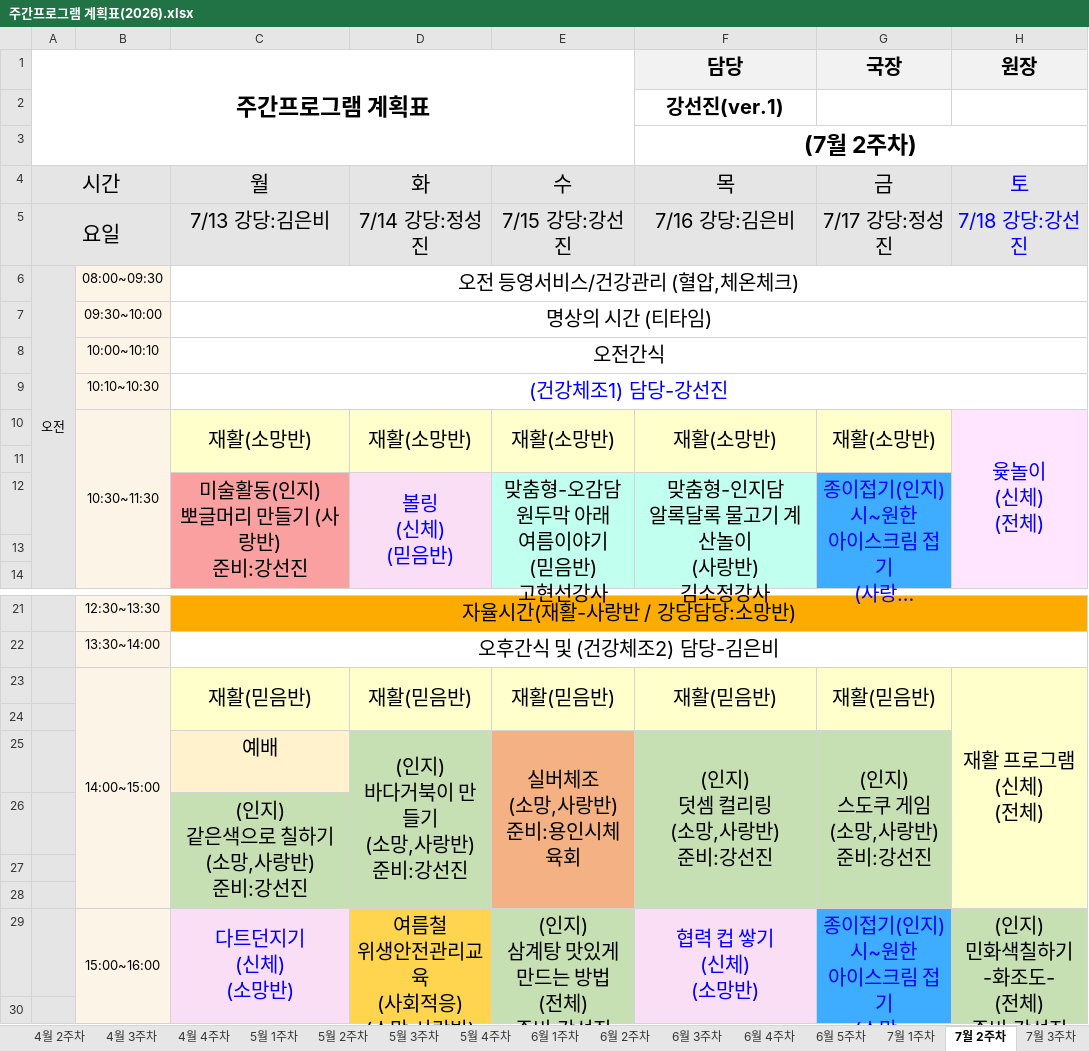
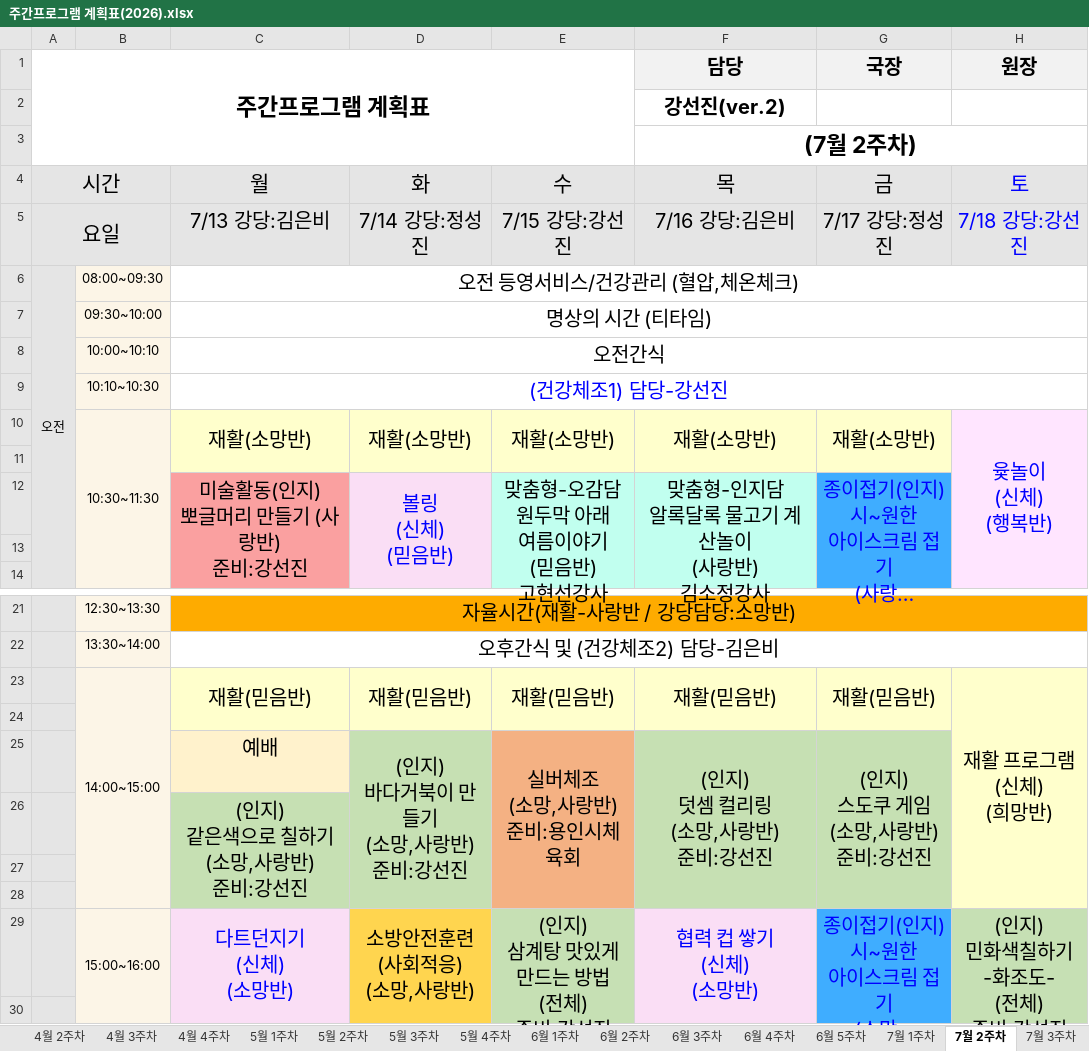
Before and after one commit to 1nonlyluv/bandi-program-viewer, an Excel workbook: bandi_program/주간프로그램 계획표(2026).xlsx, sheet 7월 2주차, drawn as a sheet; only a part is shown, gaps mark what is left out; long unchanged cells end in …; values as stored, in another font and other column widths than the file's, no borders; charts and pictures not drawn; ↵ is a line break in a cell; the diff names each change by its address in the sheet, - before the commit and + after, or states it on an @@ line.

Commit message:
Auto-sync program schedule workbook

```diff
--- a/bandi_program/주간프로그램 계획표(2026).xlsx (sheet 7월 2주차)
+++ b/bandi_program/주간프로그램 계획표(2026).xlsx (sheet 7월 2주차)
-F2 (담당): 강선진(ver.1)
+F2 (담당): 강선진(ver.2)
-H10 (원장): 윷놀이 ↵ (신체) ↵ (전체)
+H10 (원장): 윷놀이 ↵ (신체) ↵ (행복반)
-H23 (원장): 재활 프로그램 ↵ (신체) ↵ (전체)
+H23 (원장): 재활 프로그램 ↵ (신체) ↵ (희망반)
-D29: 여름철 ↵ 위생안전관리교육 ↵ (사회적응) ↵ (소망,사랑반)
+D29: 소방안전훈련 ↵ (사회적응) ↵ (소망,사랑반)
```
Also changed, not shown: charts or pictures, 20 other files.
